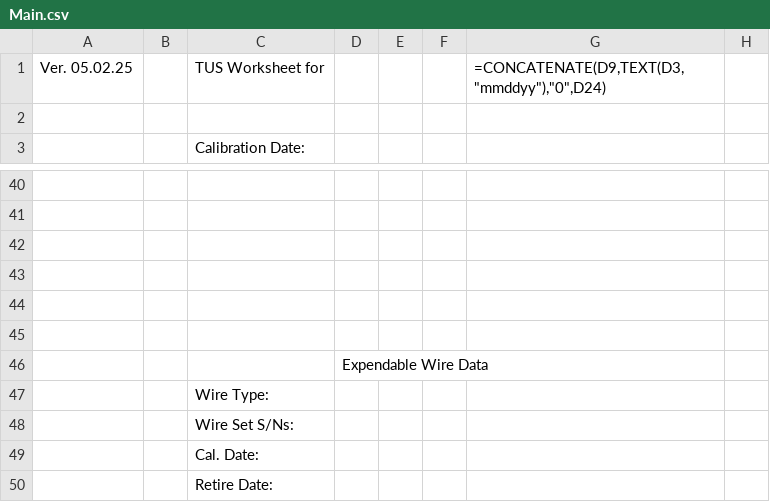
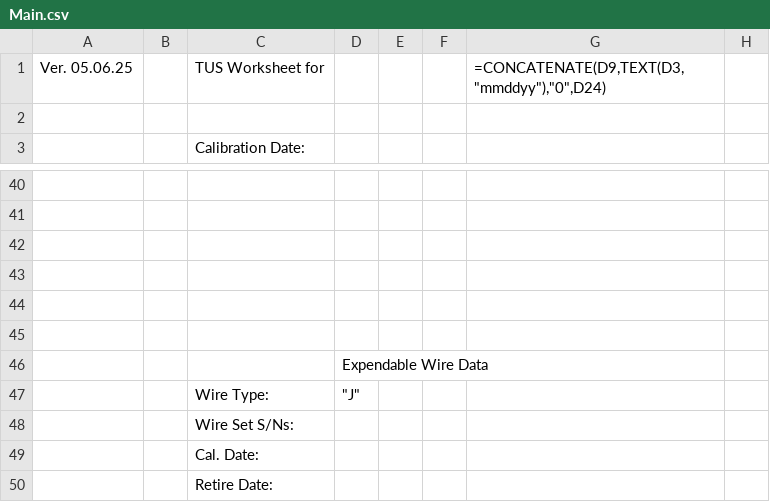
Before and after one commit to Johnson-Gage-Inspection-Inc/xl-TUS, a CSV file: exploded/00 TUS cert/sheets/Main.csv, drawn as a sheet; only a part is shown, gaps mark what is left out; the diff names each change by its address in the sheet, - before the commit and + after, or states it on an @@ line.

```diff
--- a/exploded/00 TUS cert/sheets/Main.csv
+++ b/exploded/00 TUS cert/sheets/Main.csv
-A1: Ver. 05.02.25
+A1: Ver. 05.06.25
-D47: (empty)
+D47: "J"
```
Also changed, not shown: exploded/00 TUS cert/sheets/DaqbookServiceRecords.csv, 3 other files.
